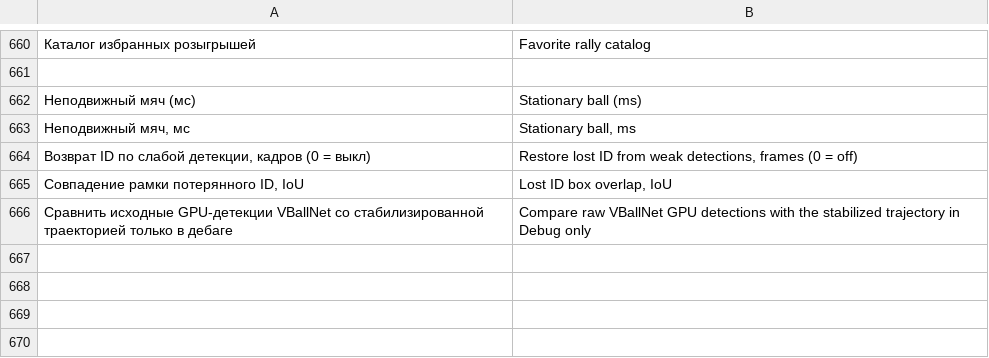
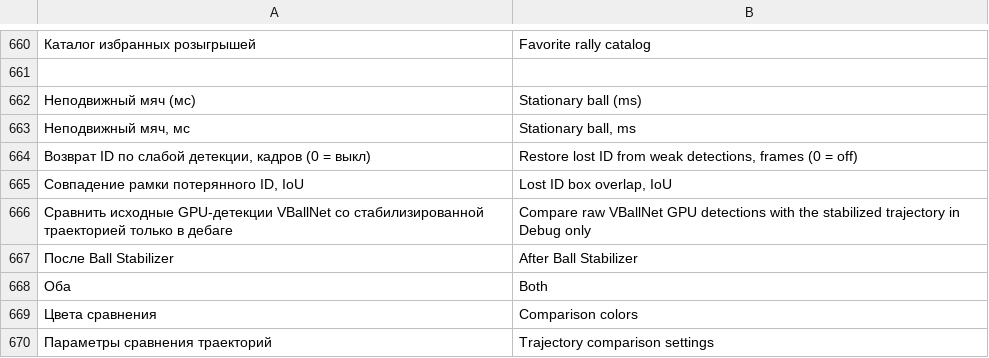
Before and after one commit to Amazomic/volleyball_studio, a TSV file: rust/volley-web/src/studio_i18n.tsv, drawn as a sheet; only a part is shown, gaps mark what is left out; the diff names each change by its address in the sheet, - before the commit and + after, or states it on an @@ line.

```diff
--- a/rust/volley-web/src/studio_i18n.tsv
+++ b/rust/volley-web/src/studio_i18n.tsv
+row 667: После Ball Stabilizer | After Ball Stabilizer
+row 668: Оба | Both
+row 669: Цвета сравнения | Comparison colors
+row 670: Параметры сравнения траекторий | Trajectory comparison settings
```
Also changed, not shown: 7 other files.
